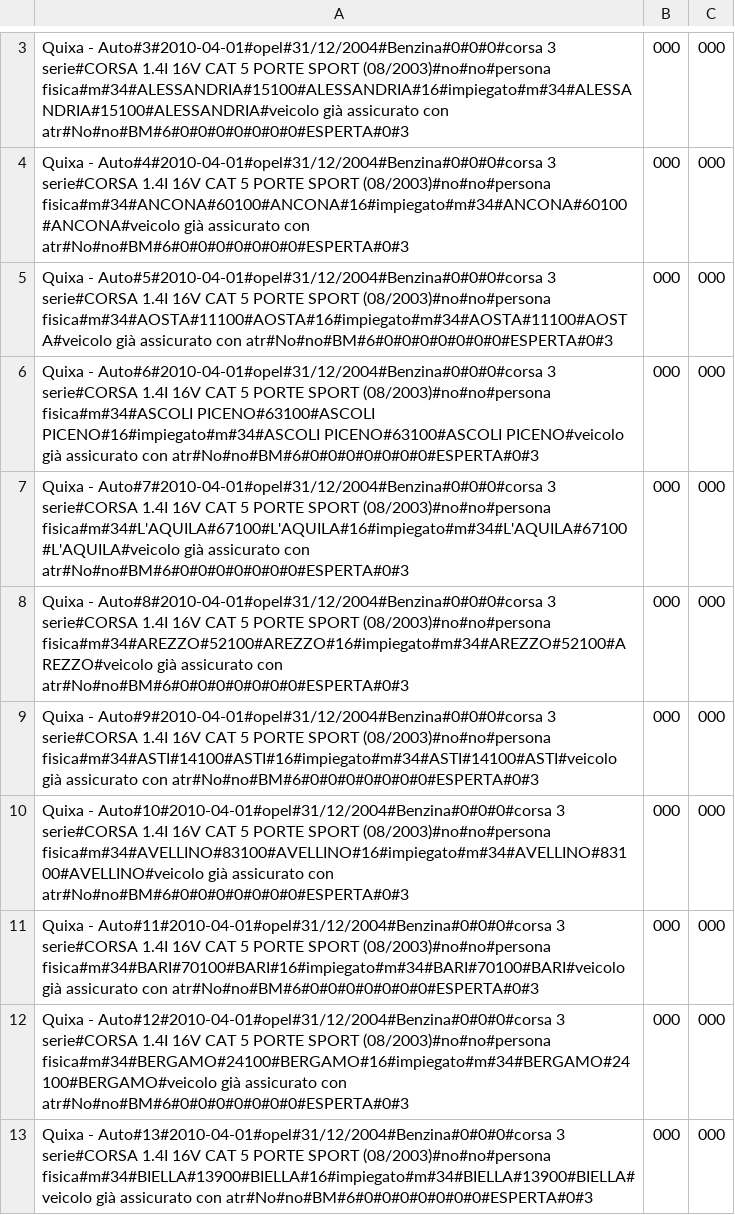
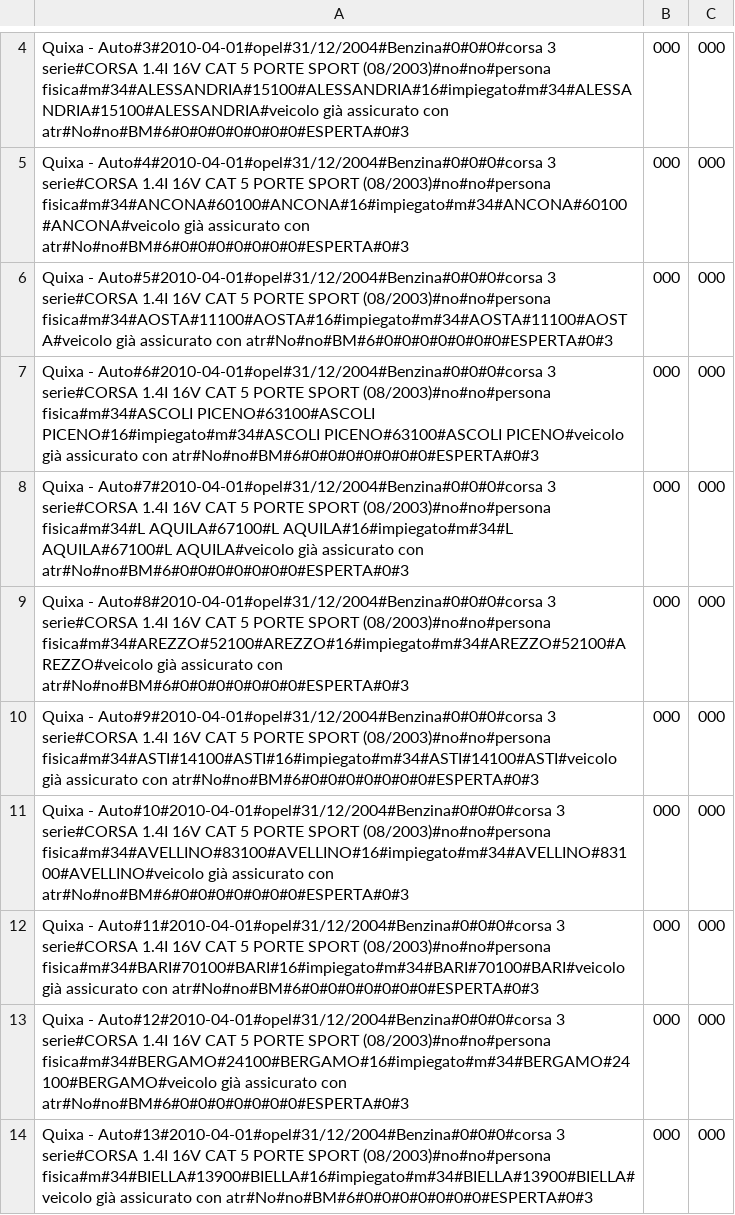
Before and after one commit to ugodiiorio/experiment, a CSV file: code/builders/etl/1_generic_profile/csv/prov2_sect_1_quixa_20100502_in.csv, drawn as a sheet; only a part is shown, gaps mark what is left out; the diff covers the shown part only.

```diff
--- a/code/builders/etl/1_generic_profile/csv/prov2_sect_1_quixa_20100502_in.csv
+++ b/code/builders/etl/1_generic_profile/csv/prov2_sect_1_quixa_20100502_in.csv
@@ -6,3 +7,3 @@ Quixa - Auto#5#2010-04-01#opel#31/12/2004#Benzina#0#0#0#corsa 3 serie#CORSA 1.4I
 Quixa - Auto#6#2010-04-01#opel#31/12/2004#Benzina#0#0#0#corsa 3 serie#CORSA 1.4I 16V CAT 5 PORTE SPORT (08/2003)#no#no#persona fisica#m#34#ASCOLI PICENO#63100#ASCOLI PICENO#16#impiegato#m#34#ASCOLI PICENO#63100#ASCOLI PICENO#veicolo già assicurato con atr#No#no#BM#6#0#0#0#0#0#0#0#ESPERTA#0#3,000,000
-Quixa - Auto#7#2010-04-01#opel#31/12/2004#Benzina#0#0#0#corsa 3 serie#CORSA 1.4I 16V CAT 5 PORTE SPORT (08/2003)#no#no#persona fisica#m#34#L'AQUILA#67100#L'AQUILA#16#impiegato#m#34#L'AQUILA#67100#L'AQUILA#veicolo già assicurato con atr#No#no#BM#6#0#0#0#0#0#0#0#ESPERTA#0#3,000,000
+Quixa - Auto#7#2010-04-01#opel#31/12/2004#Benzina#0#0#0#corsa 3 serie#CORSA 1.4I 16V CAT 5 PORTE SPORT (08/2003)#no#no#persona fisica#m#34#L AQUILA#67100#L AQUILA#16#impiegato#m#34#L AQUILA#67100#L AQUILA#veicolo già assicurato con atr#No#no#BM#6#0#0#0#0#0#0#0#ESPERTA#0#3,000,000
 Quixa - Auto#8#2010-04-01#opel#31/12/2004#Benzina#0#0#0#corsa 3 serie#CORSA 1.4I 16V CAT 5 PORTE SPORT (08/2003)#no#no#persona fisica#m#34#AREZZO#52100#AREZZO#16#impiegato#m#34#AREZZO#52100#AREZZO#veicolo già assicurato con atr#No#no#BM#6#0#0#0#0#0#0#0#ESPERTA#0#3,000,000
```
Also changed, not shown: 1 added row and 16 edited cells elsewhere in this file, code/builders/etl/1_generic_profile/csv/prov2_sect_1_conte_20100502_in.csv, code/builders/etl/1_generic_profile/csv/prov2_sect_1_generali_20100502_in.csv, 19 other files.
